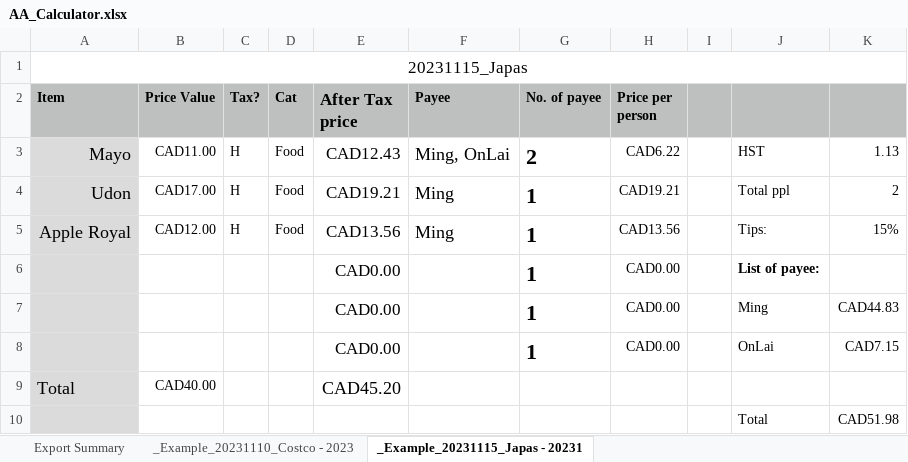
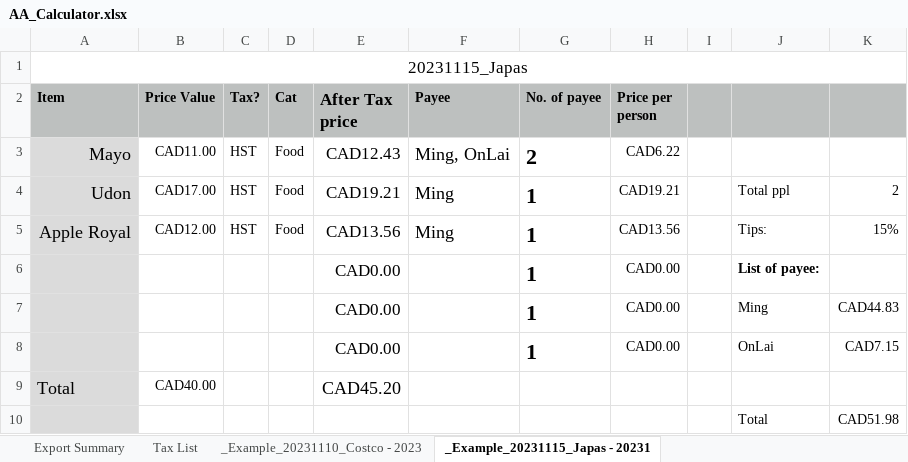
Before and after one commit to cheukming0607/AA_Calculator, an Excel workbook: AA_Calculator.xlsx, sheet _Example_20231115_Japas - 20231, drawn as a sheet; values as stored, in another font and other column widths than the file's, no borders; the diff names each change by its address in the sheet, - before the commit and + after, or states it on an @@ line.

Commit message:
Added Tax List and change the after tax price calculation

```diff
--- a/AA_Calculator.xlsx (sheet _Example_20231115_Japas - 20231)
+++ b/AA_Calculator.xlsx (sheet _Example_20231115_Japas - 20231)
+sheet tab: Tax List
-C3:C5 (Tax?): H
+C3:C5 (Tax?): HST
-J3: HST
+J3: (empty)
-K3: 1.13
+K3: (empty)
```
Also changed, not shown: sheet _Example_20231110_Costco - 2023, sheet Export Summary, formulas that keep their value.
